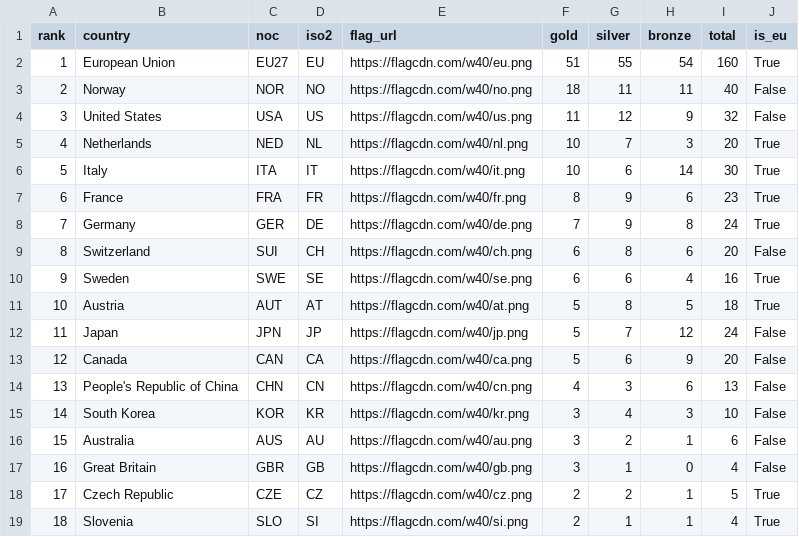
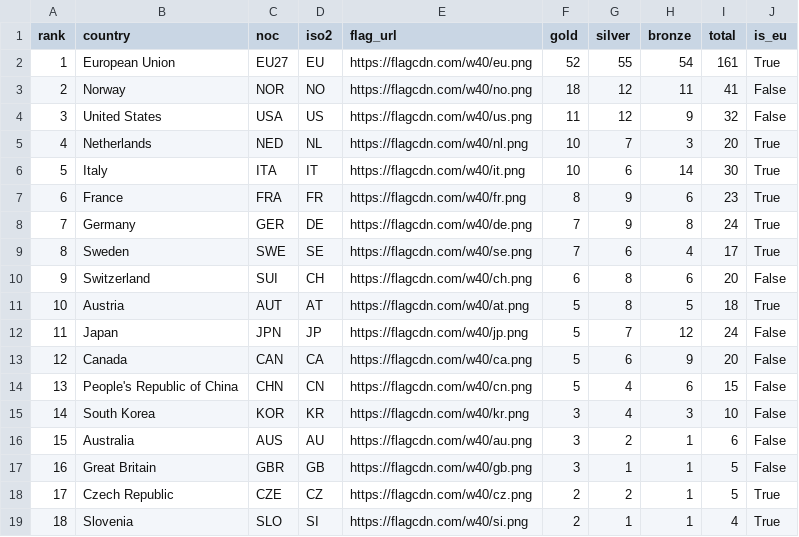
Before and after one commit to Eddimed/medal_table_tweaked, a CSV file: data/medals_eu.csv, drawn as a sheet; only a part is shown.

```diff
--- a/data/medals_eu.csv
+++ b/data/medals_eu.csv
@@ -1,4 +1,4 @@
 rank,country,noc,iso2,flag_url,gold,silver,bronze,total,is_eu
-1,European Union,EU27,EU,https://flagcdn.com/w40/eu.png,51,55,54,160,True
-2,Norway,NOR,NO,https://flagcdn.com/w40/no.png,18,11,11,40,False
+1,European Union,EU27,EU,https://flagcdn.com/w40/eu.png,52,55,54,161,True
+2,Norway,NOR,NO,https://flagcdn.com/w40/no.png,18,12,11,41,False
 3,United States,USA,US,https://flagcdn.com/w40/us.png,11,12,9,32,False
@@ -8,4 +8,4 @@ rank,country,noc,iso2,flag_url,gold,silver,bronze,total,is_eu
 7,Germany,GER,DE,https://flagcdn.com/w40/de.png,7,9,8,24,True
-8,Switzerland,SUI,CH,https://flagcdn.com/w40/ch.png,6,8,6,20,False
-9,Sweden,SWE,SE,https://flagcdn.com/w40/se.png,6,6,4,16,True
+8,Sweden,SWE,SE,https://flagcdn.com/w40/se.png,7,6,4,17,True
+9,Switzerland,SUI,CH,https://flagcdn.com/w40/ch.png,6,8,6,20,False
 10,Austria,AUT,AT,https://flagcdn.com/w40/at.png,5,8,5,18,True
@@ -13,6 +13,6 @@ rank,country,noc,iso2,flag_url,gold,silver,bronze,total,is_eu
 12,Canada,CAN,CA,https://flagcdn.com/w40/ca.png,5,6,9,20,False
-13,People's Republic of China,CHN,CN,https://flagcdn.com/w40/cn.png,4,3,6,13,False
+13,People's Republic of China,CHN,CN,https://flagcdn.com/w40/cn.png,5,4,6,15,False
 14,South Korea,KOR,KR,https://flagcdn.com/w40/kr.png,3,4,3,10,False
 15,Australia,AUS,AU,https://flagcdn.com/w40/au.png,3,2,1,6,False
-16,Great Britain,GBR,GB,https://flagcdn.com/w40/gb.png,3,1,0,4,False
+16,Great Britain,GBR,GB,https://flagcdn.com/w40/gb.png,3,1,1,5,False
 17,Czech Republic,CZE,CZ,https://flagcdn.com/w40/cz.png,2,2,1,5,True
```
Also changed, not shown: 2 other files.
